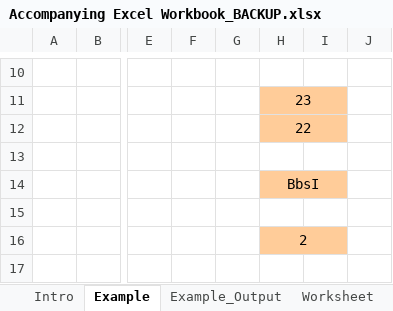
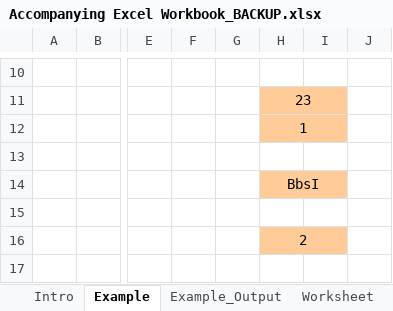
Before and after one commit to IanHuntress/GoldenGateReactionDesigner, an Excel workbook: matlabOverhangFinder/Accompanying Excel Workbook_BACKUP.xlsx, sheet Example, drawn as a sheet; only a part is shown, gaps mark what is left out; values as stored, in another font and other column widths than the file's, no borders; conditional formats not drawn; the diff names each change by its address in the sheet, - before the commit and + after, or states it on an @@ line.

Commit message:
2d vs 1d arrays with 2015 vs 2017 matlab versions

```diff
--- a/matlabOverhangFinder/Accompanying Excel Workbook_BACKUP.xlsx (sheet Example)
+++ b/matlabOverhangFinder/Accompanying Excel Workbook_BACKUP.xlsx (sheet Example)
-H12: 22
+H12: 1
```
Also changed, not shown: 2 other files.
